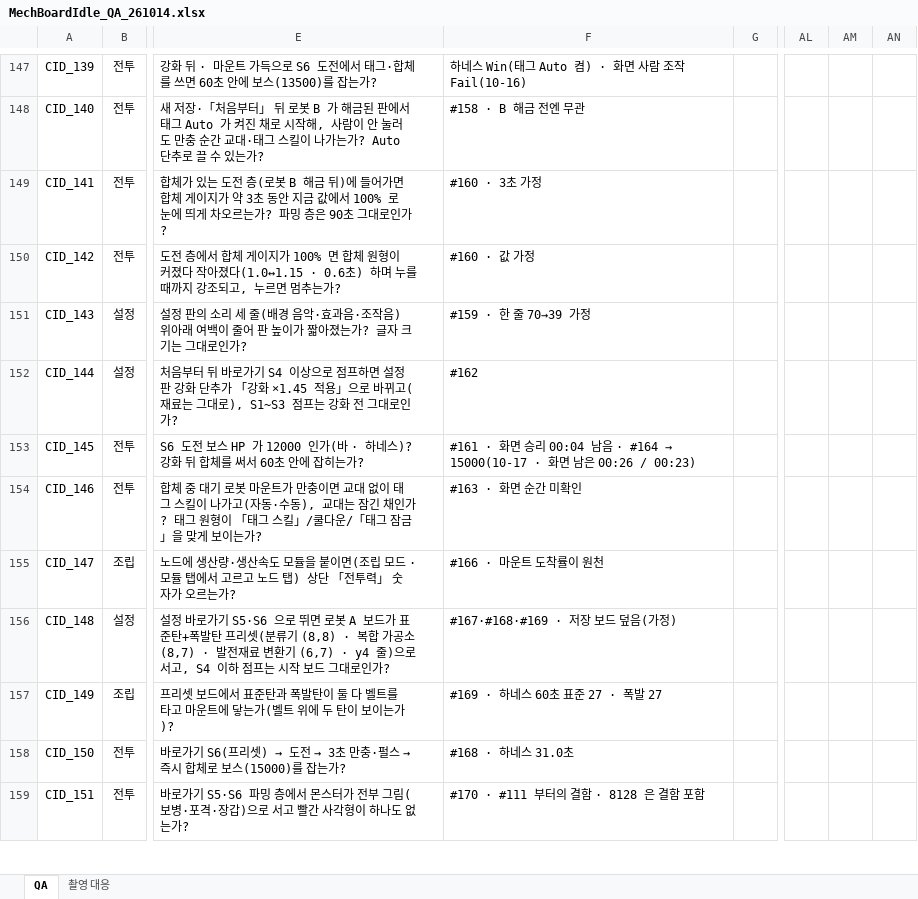
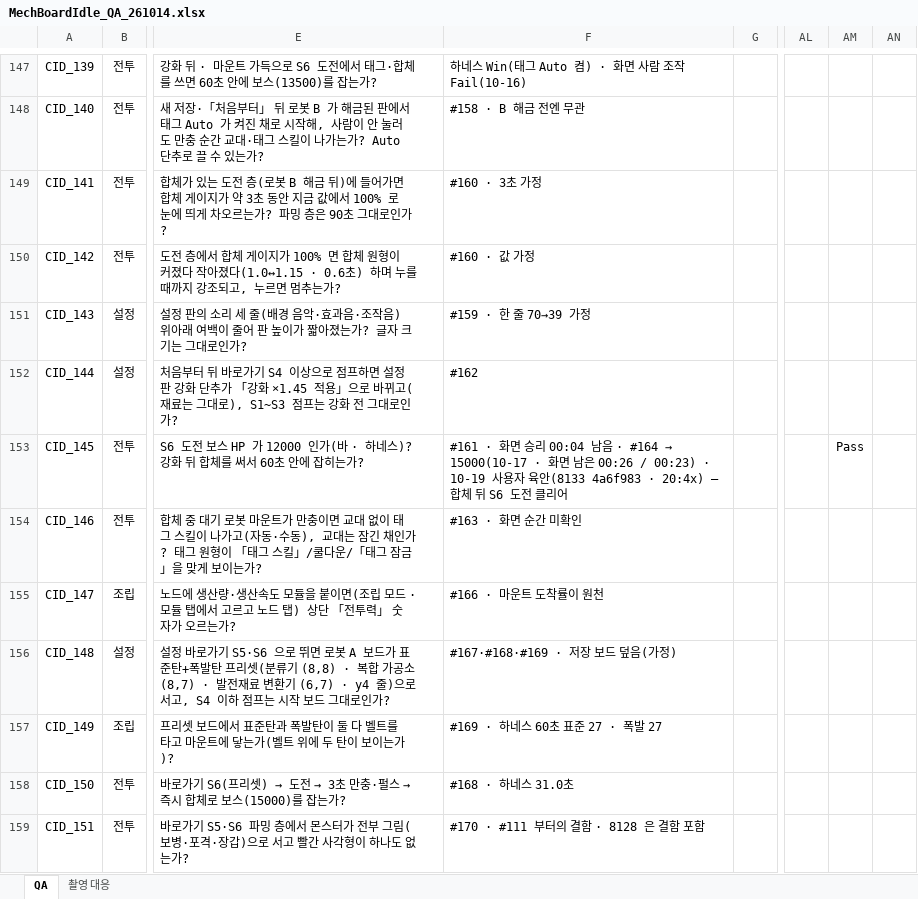
Before and after one commit to Rhythm0s/MechBoardIdle, an Excel workbook: Docs/QA/MechBoardIdle_QA_261014.xlsx, sheet QA, drawn as a sheet; only a part is shown, gaps mark what is left out; values as stored, in another font and other column widths than the file's, no borders; conditional formats not drawn; the diff covers the shown part only; the diff names each change by its address in the sheet, - before the commit and + after, or states it on an @@ line.

```diff
--- a/Docs/QA/MechBoardIdle_QA_261014.xlsx (sheet QA)
+++ b/Docs/QA/MechBoardIdle_QA_261014.xlsx (sheet QA)
-F153: …00:26 / 00:23)
+F153: …00:26 / 00:23) · 10-19 사용자 육안(8133 4a6f983 · 20:4x) — 합체 뒤 S6 도전 클리어
-AM153: (empty)
+AM153: Pass
```
Also changed, not shown: 5 added rows and 16 edited cells elsewhere in this sheet.
